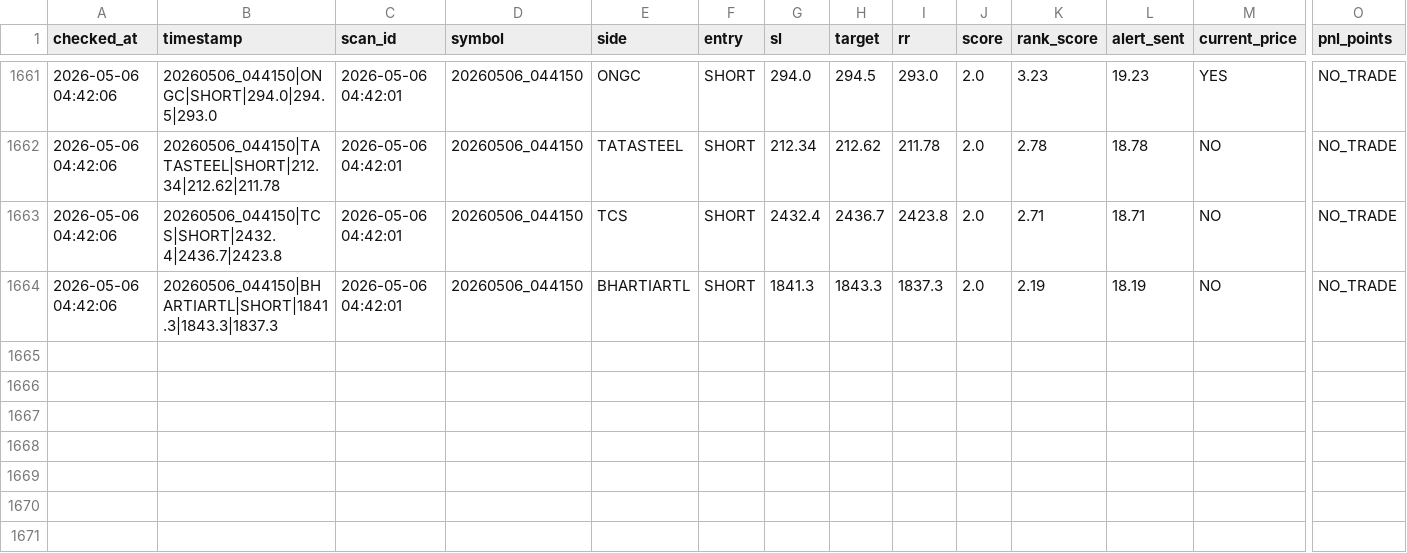
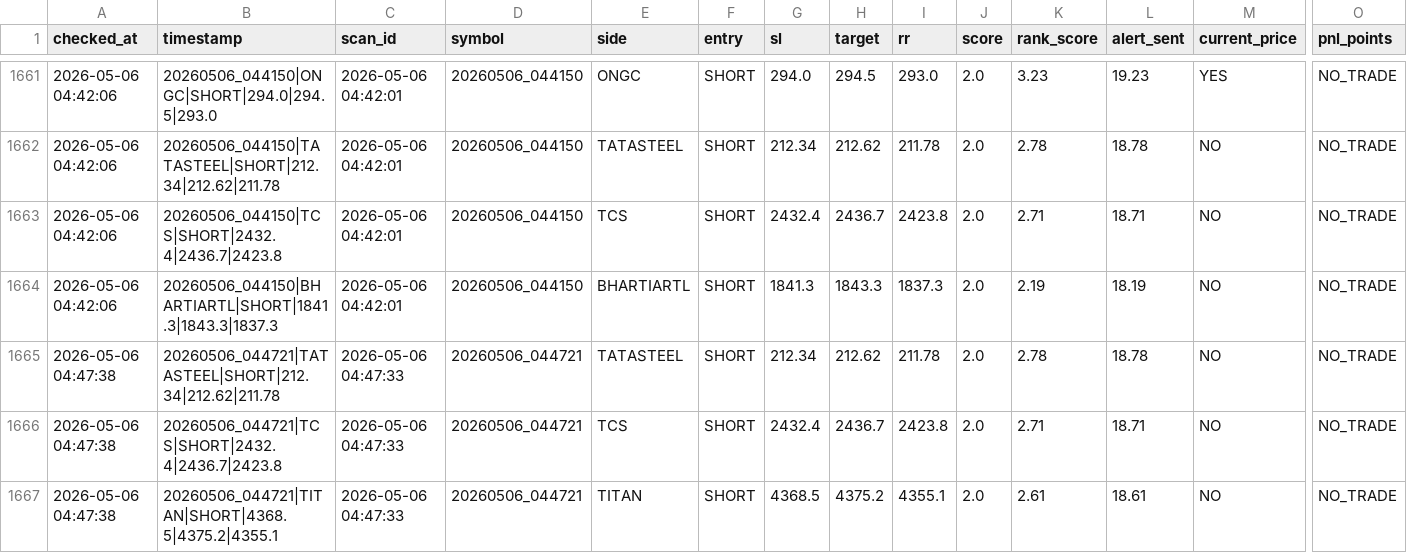
Before and after one commit to arikrixh-real/titan-bot, a CSV file: data/journals/trade_outcomes.csv, drawn as a sheet; only a part is shown, gaps mark what is left out; rows hold the shown columns only; the diff names each change by its address in the sheet, - before the commit and + after, or states it on an @@ line.

```diff
--- a/data/journals/trade_outcomes.csv
+++ b/data/journals/trade_outcomes.csv
+row 1665: 2026-05-06 04:47:38 | 20260506_044721|TATASTEEL|SHORT|212.34|212.62|211.78 | 2026-05-06 04:47:33 | 20260506_044721 | TATASTEEL | SHORT | 212.34 | 212.62 | 211.78 | 2.0 | 2.78 | 18.78 | NO | NO_TRADE
+row 1666: 2026-05-06 04:47:38 | 20260506_044721|TCS|SHORT|2432.4|2436.7|2423.8 | 2026-05-06 04:47:33 | 20260506_044721 | TCS | SHORT | 2432.4 | 2436.7 | 2423.8 | 2.0 | 2.71 | 18.71 | NO | NO_TRADE
+row 1667: 2026-05-06 04:47:38 | 20260506_044721|TITAN|SHORT|4368.5|4375.2|4355.1 | 2026-05-06 04:47:33 | 20260506_044721 | TITAN | SHORT | 4368.5 | 4375.2 | 4355.1 | 2.0 | 2.61 | 18.61 | NO | NO_TRADE
```
Also changed, not shown: data/journals/active_trades.csv, data/journals/open_trades.csv, 7 other files.
